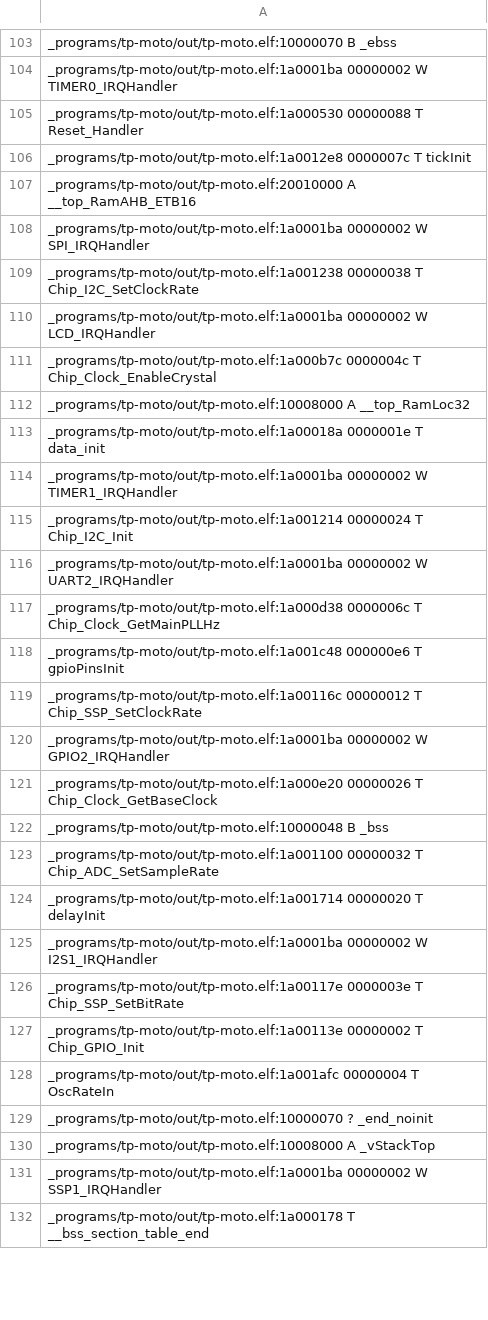
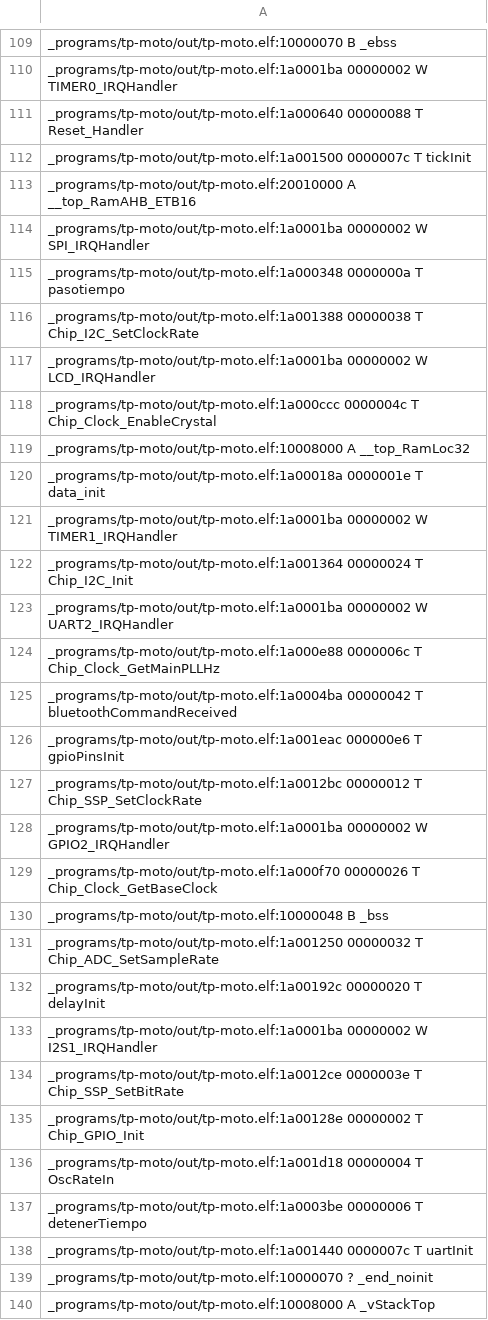
Before and after one commit to NahuelM426/moto, a CSV file: out/tp-moto.names.csv, drawn as a sheet; only a part is shown, gaps mark what is left out; the shorter side is filled out with more unchanged rows; the diff covers the shown part only.

```diff
--- a/out/tp-moto.names.csv
+++ b/out/tp-moto.names.csv
@@ -104,9 +110,10 @@ _programs/tp-moto/out/tp-moto.elf:10000070 B _ebss
 _programs/tp-moto/out/tp-moto.elf:1a0001ba 00000002 W TIMER0_IRQHandler
-_programs/tp-moto/out/tp-moto.elf:1a000530 00000088 T Reset_Handler
-_programs/tp-moto/out/tp-moto.elf:1a0012e8 0000007c T tickInit
+_programs/tp-moto/out/tp-moto.elf:1a000640 00000088 T Reset_Handler
+_programs/tp-moto/out/tp-moto.elf:1a001500 0000007c T tickInit
 _programs/tp-moto/out/tp-moto.elf:20010000 A __top_RamAHB_ETB16
 _programs/tp-moto/out/tp-moto.elf:1a0001ba 00000002 W SPI_IRQHandler
-_programs/tp-moto/out/tp-moto.elf:1a001238 00000038 T Chip_I2C_SetClockRate
+_programs/tp-moto/out/tp-moto.elf:1a000348 0000000a T pasotiempo
+_programs/tp-moto/out/tp-moto.elf:1a001388 00000038 T Chip_I2C_SetClockRate
 _programs/tp-moto/out/tp-moto.elf:1a0001ba 00000002 W LCD_IRQHandler
-_programs/tp-moto/out/tp-moto.elf:1a000b7c 0000004c T Chip_Clock_EnableCrystal
+_programs/tp-moto/out/tp-moto.elf:1a000ccc 0000004c T Chip_Clock_EnableCrystal
 _programs/tp-moto/out/tp-moto.elf:10008000 A __top_RamLoc32
@@ -114,16 +121,19 @@ _programs/tp-moto/out/tp-moto.elf:1a00018a 0000001e T data_init
 _programs/tp-moto/out/tp-moto.elf:1a0001ba 00000002 W TIMER1_IRQHandler
-_programs/tp-moto/out/tp-moto.elf:1a001214 00000024 T Chip_I2C_Init
+_programs/tp-moto/out/tp-moto.elf:1a001364 00000024 T Chip_I2C_Init
 _programs/tp-moto/out/tp-moto.elf:1a0001ba 00000002 W UART2_IRQHandler
-_programs/tp-moto/out/tp-moto.elf:1a000d38 0000006c T Chip_Clock_GetMainPLLHz
-_programs/tp-moto/out/tp-moto.elf:1a001c48 000000e6 T gpioPinsInit
-_programs/tp-moto/out/tp-moto.elf:1a00116c 00000012 T Chip_SSP_SetClockRate
+_programs/tp-moto/out/tp-moto.elf:1a000e88 0000006c T Chip_Clock_GetMainPLLHz
+_programs/tp-moto/out/tp-moto.elf:1a0004ba 00000042 T bluetoothCommandReceived
+_programs/tp-moto/out/tp-moto.elf:1a001eac 000000e6 T gpioPinsInit
+_programs/tp-moto/out/tp-moto.elf:1a0012bc 00000012 T Chip_SSP_SetClockRate
 _programs/tp-moto/out/tp-moto.elf:1a0001ba 00000002 W GPIO2_IRQHandler
-_programs/tp-moto/out/tp-moto.elf:1a000e20 00000026 T Chip_Clock_GetBaseClock
+_programs/tp-moto/out/tp-moto.elf:1a000f70 00000026 T Chip_Clock_GetBaseClock
 _programs/tp-moto/out/tp-moto.elf:10000048 B _bss
-_programs/tp-moto/out/tp-moto.elf:1a001100 00000032 T Chip_ADC_SetSampleRate
-_programs/tp-moto/out/tp-moto.elf:1a001714 00000020 T delayInit
+_programs/tp-moto/out/tp-moto.elf:1a001250 00000032 T Chip_ADC_SetSampleRate
+_programs/tp-moto/out/tp-moto.elf:1a00192c 00000020 T delayInit
 _programs/tp-moto/out/tp-moto.elf:1a0001ba 00000002 W I2S1_IRQHandler
-_programs/tp-moto/out/tp-moto.elf:1a00117e 0000003e T Chip_SSP_SetBitRate
-_programs/tp-moto/out/tp-moto.elf:1a00113e 00000002 T Chip_GPIO_Init
-_programs/tp-moto/out/tp-moto.elf:1a001afc 00000004 T OscRateIn
+_programs/tp-moto/out/tp-moto.elf:1a0012ce 0000003e T Chip_SSP_SetBitRate
+_programs/tp-moto/out/tp-moto.elf:1a00128e 00000002 T Chip_GPIO_Init
+_programs/tp-moto/out/tp-moto.elf:1a001d18 00000004 T OscRateIn
+_programs/tp-moto/out/tp-moto.elf:1a0003be 00000006 T detenerTiempo
+_programs/tp-moto/out/tp-moto.elf:1a001440 0000007c T uartInit
 _programs/tp-moto/out/tp-moto.elf:10000070 ? _end_noinit
```
Also changed, not shown: 10 added rows and 93 edited cells elsewhere in this file, 24 other files.
